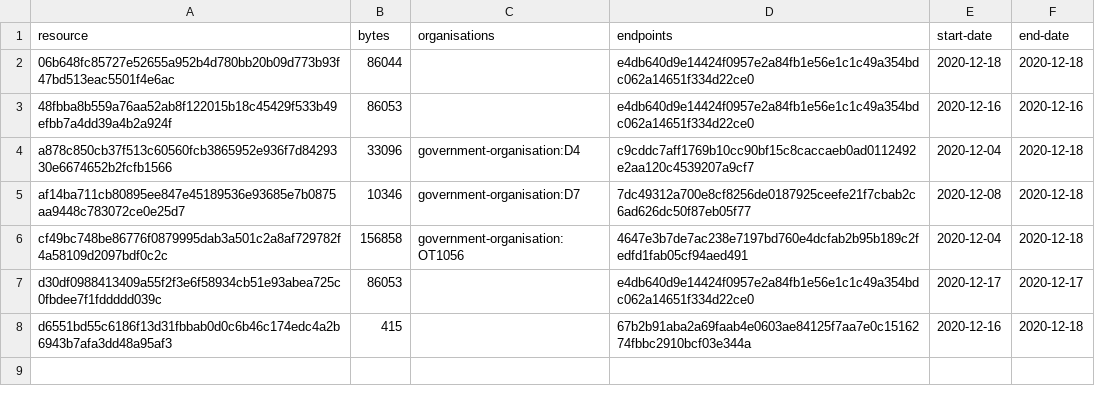
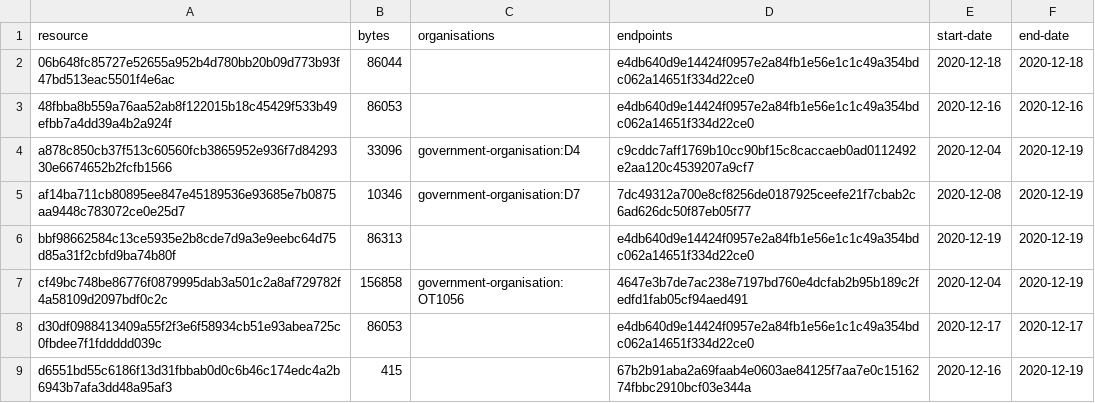
Before and after one commit to digital-land/organisation-collection, a CSV file: collection/resource.csv, drawn as a sheet.

Commit message:
Collection 2020-12-19

```diff
--- a/collection/resource.csv
+++ b/collection/resource.csv
@@ -3,6 +3,7 @@ resource,bytes,organisations,endpoints,start-date,end-date
 48fbba8b559a76aa52ab8f122015b18c45429f533b49efbb7a4dd39a4b2a924f,86053,,e4db640d9e14424f0957e2a84fb1e56e1c1c49a354bdc062a14651f334d22ce0,2020-12-16,2020-12-16
-a878c850cb37f513c60560fcb3865952e936f7d8429330e6674652b2fcfb1566,33096,government-organisation:D4,c9cddc7aff1769b10cc90bf15c8caccaeb0ad0112492e2aa120c4539207a9cf7,2020-12-04,2020-12-18
-af14ba711cb80895ee847e45189536e93685e7b0875aa9448c783072ce0e25d7,10346,government-organisation:D7,7dc49312a700e8cf8256de0187925ceefe21f7cbab2c6ad626dc50f87eb05f77,2020-12-08,2020-12-18
-cf49bc748be86776f0879995dab3a501c2a8af729782f4a58109d2097bdf0c2c,156858,government-organisation:OT1056,4647e3b7de7ac238e7197bd760e4dcfab2b95b189c2fedfd1fab05cf94aed491,2020-12-04,2020-12-18
+a878c850cb37f513c60560fcb3865952e936f7d8429330e6674652b2fcfb1566,33096,government-organisation:D4,c9cddc7aff1769b10cc90bf15c8caccaeb0ad0112492e2aa120c4539207a9cf7,2020-12-04,2020-12-19
+af14ba711cb80895ee847e45189536e93685e7b0875aa9448c783072ce0e25d7,10346,government-organisation:D7,7dc49312a700e8cf8256de0187925ceefe21f7cbab2c6ad626dc50f87eb05f77,2020-12-08,2020-12-19
+bbf98662584c13ce5935e2b8cde7d9a3e9eebc64d75d85a31f2cbfd9ba74b80f,86313,,e4db640d9e14424f0957e2a84fb1e56e1c1c49a354bdc062a14651f334d22ce0,2020-12-19,2020-12-19
+cf49bc748be86776f0879995dab3a501c2a8af729782f4a58109d2097bdf0c2c,156858,government-organisation:OT1056,4647e3b7de7ac238e7197bd760e4dcfab2b95b189c2fedfd1fab05cf94aed491,2020-12-04,2020-12-19
 d30df0988413409a55f2f3e6f58934cb51e93abea725c0fbdee7f1fddddd039c,86053,,e4db640d9e14424f0957e2a84fb1e56e1c1c49a354bdc062a14651f334d22ce0,2020-12-17,2020-12-17
-d6551bd55c6186f13d31fbbab0d0c6b46c174edc4a2b6943b7afa3dd48a95af3,415,,67b2b91aba2a69faab4e0603ae84125f7aa7e0c1516274fbbc2910bcf03e344a,2020-12-16,2020-12-18
+d6551bd55c6186f13d31fbbab0d0c6b46c174edc4a2b6943b7afa3dd48a95af3,415,,67b2b91aba2a69faab4e0603ae84125f7aa7e0c1516274fbbc2910bcf03e344a,2020-12-16,2020-12-19
```
Also changed, not shown: 1 other file.
